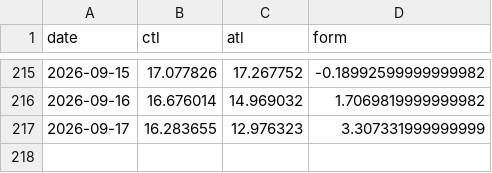
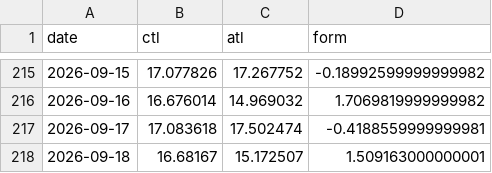
Before and after one commit to ikumpli/munich_marathon_2026, a CSV file: i600311_wellness.csv, drawn as a sheet; only a part is shown, gaps mark what is left out.

```diff
--- a/i600311_wellness.csv
+++ b/i600311_wellness.csv
@@ -216,2 +216,3 @@ date,ctl,atl,form
 2026-09-16,16.676014,14.969032,1.7069819999999982
-2026-09-17,16.283655,12.976323,3.307331999999999
+2026-09-17,17.083618,17.502474,-0.4188559999999981
+2026-09-18,16.68167,15.172507,1.509163000000001
```
Also changed, not shown: i600311_activities.csv, 3 other files.
